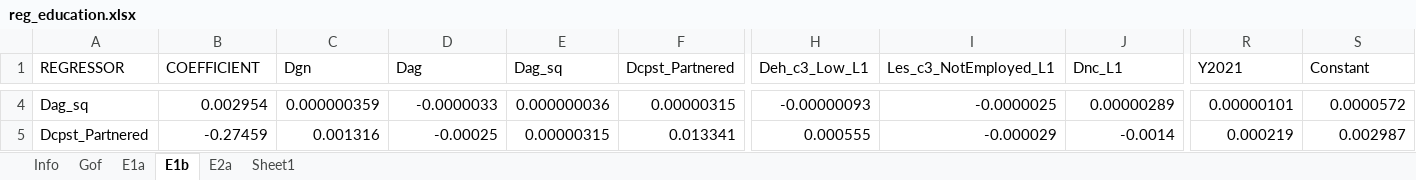
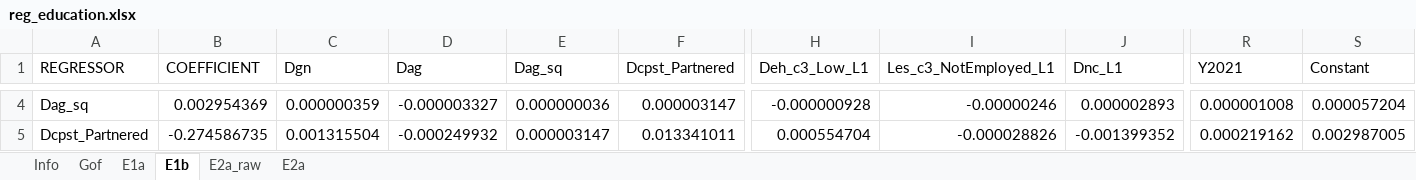
Before and after one commit to centreformicrosimulation/SimPathsEU, an Excel workbook: input/PL/reg_education.xlsx, sheet E1b, drawn as a sheet; only a part is shown, gaps mark what is left out; values as stored, in another font and other column widths than the file's, no borders; the diff covers the shown part only; the diff names each change by its address in the sheet, - before the commit and + after, or states it on an @@ line.

Commit message:
Updated reg_education.xlsx

```diff
--- a/input/PL/reg_education.xlsx (sheet E1b)
+++ b/input/PL/reg_education.xlsx (sheet E1b)
-sheet tab: Sheet1
+sheet tab: E2a_raw
-B4 (COEFFICIENT): 0.002954
+B4 (COEFFICIENT): 0.002954369
-D4 (Dag): -0.0000033
+D4 (Dag): -0.000003327
-F4 (Dcpst_Partnered): 0.00000315
+F4 (Dcpst_Partnered): 0.000003147
-H4 (Deh_c3_Low_L1): -0.00000093
+H4 (Deh_c3_Low_L1): -0.000000928
-I4 (Les_c3_NotEmployed_L1): -0.0000025
+I4 (Les_c3_NotEmployed_L1): -0.00000246
-J4 (Dnc_L1): 0.00000289
+J4 (Dnc_L1): 0.000002893
-R4 (Y2021): 0.00000101
+R4 (Y2021): 0.000001008
-S4 (Constant): 0.0000572
+S4 (Constant): 0.000057204
-B5 (COEFFICIENT): -0.27459
+B5 (COEFFICIENT): -0.274586735
-C5 (Dgn): 0.001316
+C5 (Dgn): 0.001315504
-D5 (Dag): -0.00025
+D5 (Dag): -0.000249932
-E5 (Dag_sq): 0.00000315
+E5 (Dag_sq): 0.000003147
-F5 (Dcpst_Partnered): 0.013341
+F5 (Dcpst_Partnered): 0.013341011
-H5 (Deh_c3_Low_L1): 0.000555
+H5 (Deh_c3_Low_L1): 0.000554704
-I5 (Les_c3_NotEmployed_L1): -0.000029
+I5 (Les_c3_NotEmployed_L1): -0.000028826
-J5 (Dnc_L1): -0.0014
+J5 (Dnc_L1): -0.001399352
-R5 (Y2021): 0.000219
+R5 (Y2021): 0.000219162
-S5 (Constant): 0.002987
+S5 (Constant): 0.002987005
```
Also changed, not shown: 269 edited cells elsewhere in this sheet.
